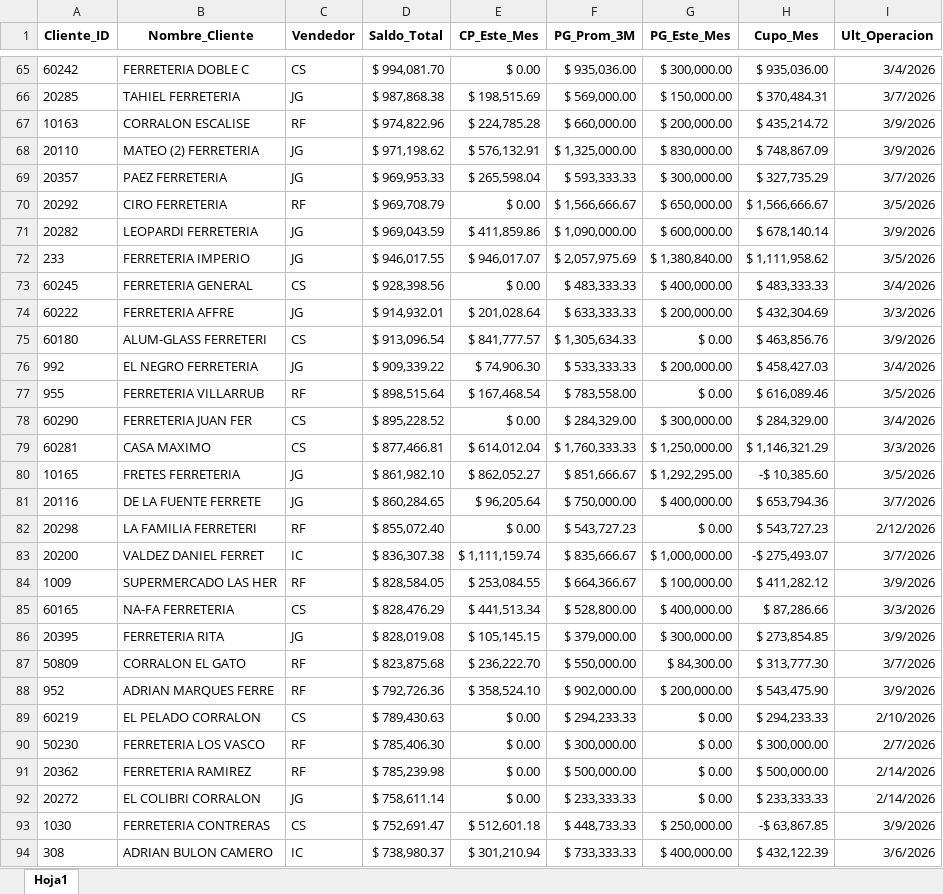
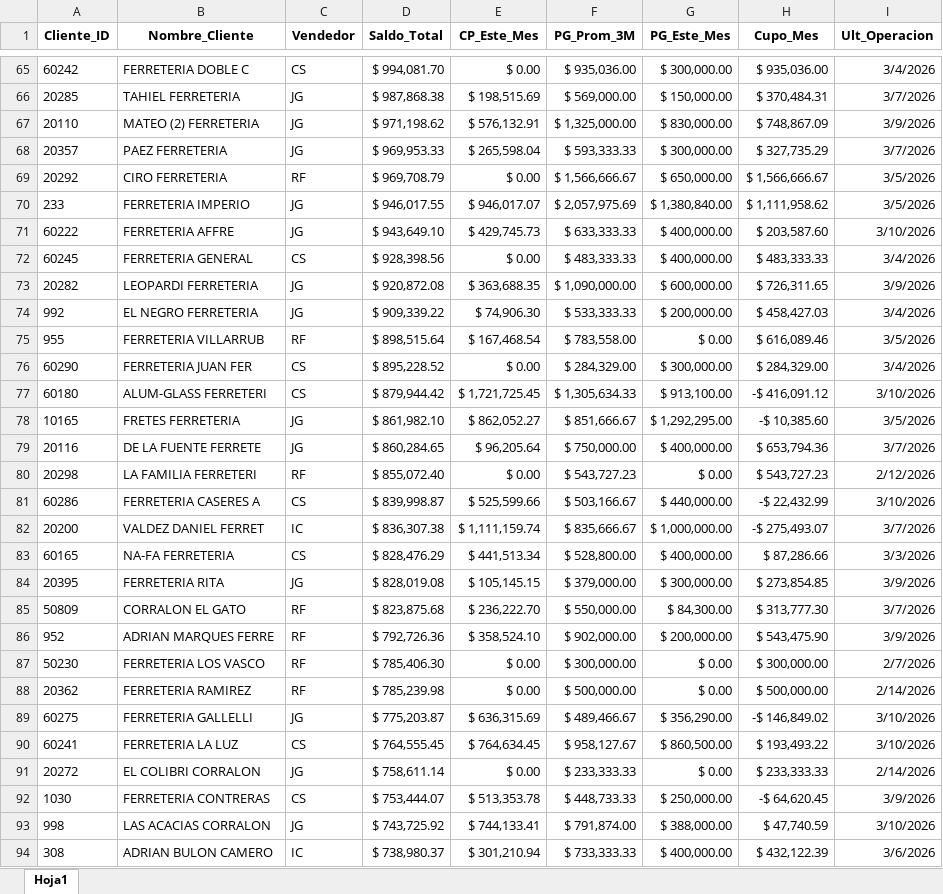
Before and after one commit to ferremax-cat/pinterest-f, an Excel workbook: excel/clientes_finanzas.xlsx, sheet Hoja1, drawn as a sheet; only a part is shown, gaps mark what is left out; values as stored, in another font and other column widths than the file's, no borders; removed rows and columns are numbered as before the commit, all else as after; the diff covers the shown part only; the diff names each change by its address in the sheet, - before the commit and + after, or states it on an @@ line.

```diff
--- a/excel/clientes_finanzas.xlsx (sheet Hoja1)
+++ b/excel/clientes_finanzas.xlsx (sheet Hoja1)
-row 67: 10163 | CORRALON ESCALISE | RF | $ 974,822.96 | $ 224,785.28 | $ 660,000.00 | $ 200,000.00 | $ 435,214.72 | 3/9/2026
-row 71: 20282 | LEOPARDI FERRETERIA | JG | $ 969,043.59 | $ 411,859.86 | $ 1,090,000.00 | $ 600,000.00 | $ 678,140.14 | 3/9/2026
+row 71: 60222 | FERRETERIA AFFRE | JG | $ 943,649.10 | $ 429,745.73 | $ 633,333.33 | $ 400,000.00 | $ 203,587.60 | 3/10/2026
-row 74: 60222 | FERRETERIA AFFRE | JG | $ 914,932.01 | $ 201,028.64 | $ 633,333.33 | $ 200,000.00 | $ 432,304.69 | 3/3/2026
-row 75: 60180 | ALUM-GLASS FERRETERI | CS | $ 913,096.54 | $ 841,777.57 | $ 1,305,634.33 | $ 0.00 | $ 463,856.76 | 3/9/2026
+row 73: 20282 | LEOPARDI FERRETERIA | JG | $ 920,872.08 | $ 363,688.35 | $ 1,090,000.00 | $ 600,000.00 | $ 726,311.65 | 3/9/2026
-row 79: 60281 | CASA MAXIMO | CS | $ 877,466.81 | $ 614,012.04 | $ 1,760,333.33 | $ 1,250,000.00 | $ 1,146,321.29 | 3/3/2026
+row 77: 60180 | ALUM-GLASS FERRETERI | CS | $ 879,944.42 | $ 1,721,725.45 | $ 1,305,634.33 | $ 913,100.00 | -$ 416,091.12 | 3/10/2026
+row 81: 60286 | FERRETERIA CASERES A | CS | $ 839,998.87 | $ 525,599.66 | $ 503,166.67 | $ 440,000.00 | -$ 22,432.99 | 3/10/2026
-row 84: 1009 | SUPERMERCADO LAS HER | RF | $ 828,584.05 | $ 253,084.55 | $ 664,366.67 | $ 100,000.00 | $ 411,282.12 | 3/9/2026
-row 89: 60219 | EL PELADO CORRALON | CS | $ 789,430.63 | $ 0.00 | $ 294,233.33 | $ 0.00 | $ 294,233.33 | 2/10/2026
+row 89: 60275 | FERRETERIA GALLELLI | JG | $ 775,203.87 | $ 636,315.69 | $ 489,466.67 | $ 356,290.00 | -$ 146,849.02 | 3/10/2026
+row 90: 60241 | FERRETERIA LA LUZ | CS | $ 764,555.45 | $ 764,634.45 | $ 958,127.67 | $ 860,500.00 | $ 193,493.22 | 3/10/2026
-D92 (Saldo_Total): $ 752,691.47
+D92 (Saldo_Total): $ 753,444.07
-E92 (CP_Este_Mes): $ 512,601.18
+E92 (CP_Este_Mes): $ 513,353.78
-H92 (Cupo_Mes): -$ 63,867.85
+H92 (Cupo_Mes): -$ 64,620.45
+row 93: 998 | LAS ACACIAS CORRALON | JG | $ 743,725.92 | $ 744,133.41 | $ 791,874.00 | $ 388,000.00 | $ 47,740.59 | 3/10/2026
```
Also changed, not shown: 66 added rows, 66 removed rows, 2 moved rows and 43 edited cells elsewhere in this sheet, excel/CLIENTES_PERMISOS.xlsx, excel/GRUPOS_CLIENTES.xlsx, 4 other files.
